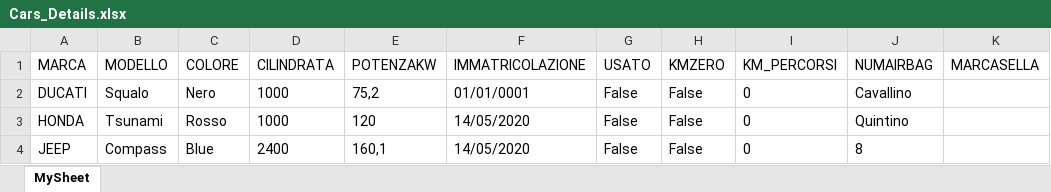
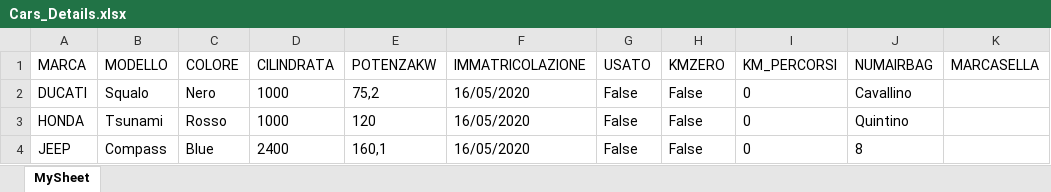
Before and after one commit to vallauri-ict/car-shop-LookAtOmkar, an Excel workbook: VenditaVeicoli_DB_Solution/WindowsFormsAppProject/bin/Debug/Data/Cars_Details.xlsx, sheet MySheet, drawn as a sheet; only a part is shown; values as stored, in another font and other column widths than the file's, no borders; the diff names each change by its address in the sheet, - before the commit and + after, or states it on an @@ line.

```diff
--- a/VenditaVeicoli_DB_Solution/WindowsFormsAppProject/bin/Debug/Data/Cars_Details.xlsx (sheet MySheet)
+++ b/VenditaVeicoli_DB_Solution/WindowsFormsAppProject/bin/Debug/Data/Cars_Details.xlsx (sheet MySheet)
-F2 (IMMATRICOLAZIONE): 01/01/0001
+F2 (IMMATRICOLAZIONE): 16/05/2020
-F3:F4 (IMMATRICOLAZIONE): 14/05/2020
+F3:F4 (IMMATRICOLAZIONE): 16/05/2020
```
Also changed, not shown: 34 other files.
